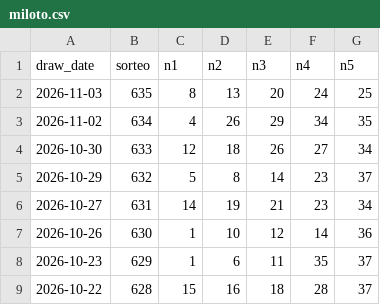
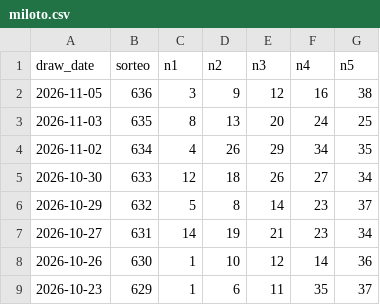
Before and after one commit to Erixk90/sorteos, a CSV file: data/miloto.csv, drawn as a sheet; only a part is shown; the shorter side is filled out with more unchanged rows.

```diff
--- a/data/miloto.csv
+++ b/data/miloto.csv
@@ -1,2 +1,3 @@
 draw_date,sorteo,n1,n2,n3,n4,n5
+2026-11-05,636,3,9,12,16,38
 2026-11-03,635,8,13,20,24,25
```
